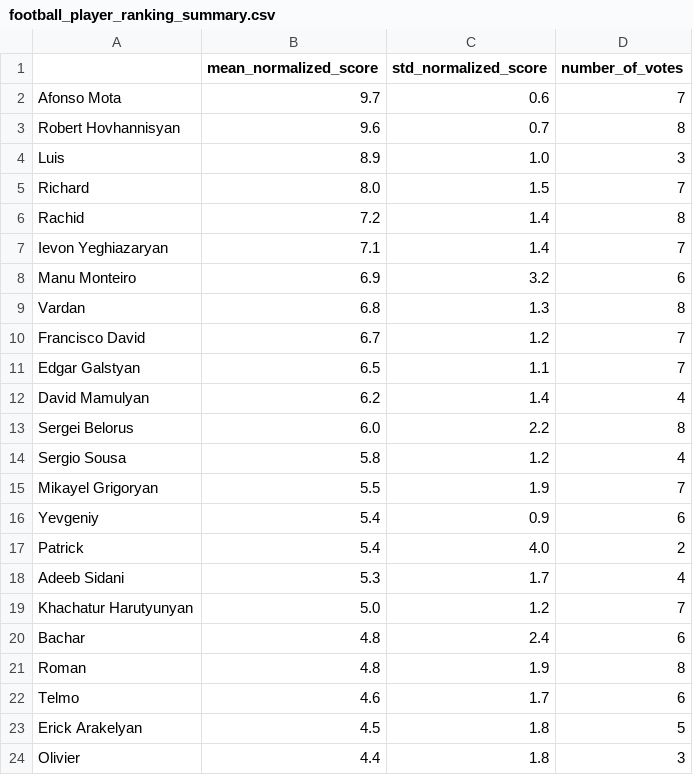
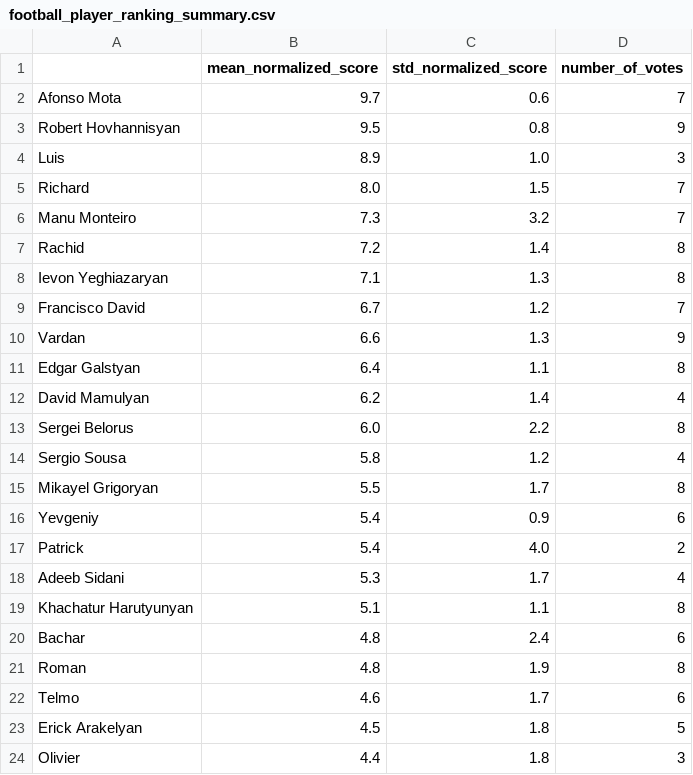
Before and after one commit to vadibekyan/FC_Ararat_Porto, a CSV file: football_player_ranking_summary.csv, drawn as a sheet; only a part is shown; the diff covers the shown part only.

```diff
--- a/football_player_ranking_summary.csv
+++ b/football_player_ranking_summary.csv
@@ -2,11 +2,11 @@
 Afonso Mota,9.7,0.6,7
-Robert Hovhannisyan,9.6,0.7,8
+Robert Hovhannisyan,9.5,0.8,9
 Luis,8.9,1.0,3
 Richard,8.0,1.5,7
+Manu Monteiro,7.3,3.2,7
 Rachid,7.2,1.4,8
-Ievon Yeghiazaryan,7.1,1.4,7
-Manu Monteiro,6.9,3.2,6
-Vardan,6.8,1.3,8
+Ievon Yeghiazaryan,7.1,1.3,8
 Francisco David,6.7,1.2,7
-Edgar Galstyan,6.5,1.1,7
+Vardan,6.6,1.3,9
+Edgar Galstyan,6.4,1.1,8
 David Mamulyan,6.2,1.4,4
@@ -14,3 +14,3 @@ Sergei Belorus,6.0,2.2,8
 Sergio Sousa,5.8,1.2,4
-Mikayel Grigoryan,5.5,1.9,7
+Mikayel Grigoryan,5.5,1.7,8
 Yevgeniy,5.4,0.9,6
@@ -18,3 +18,3 @@ Patrick,5.4,4.0,2
 Adeeb Sidani,5.3,1.7,4
-Khachatur Harutyunyan,5.0,1.2,7
+Khachatur Harutyunyan,5.1,1.1,8
 Bachar,4.8,2.4,6
```
Also changed, not shown: 1 added row, 1 removed row and 4 edited cells elsewhere in this file, Football player ranking.csv, 3 other files.
